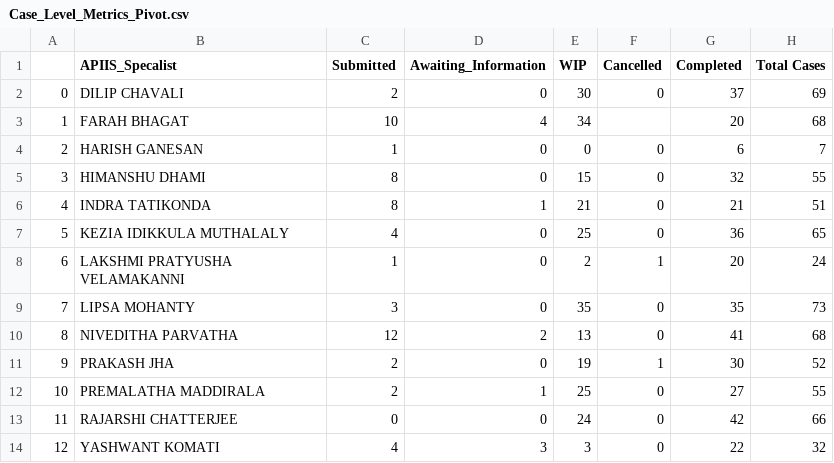
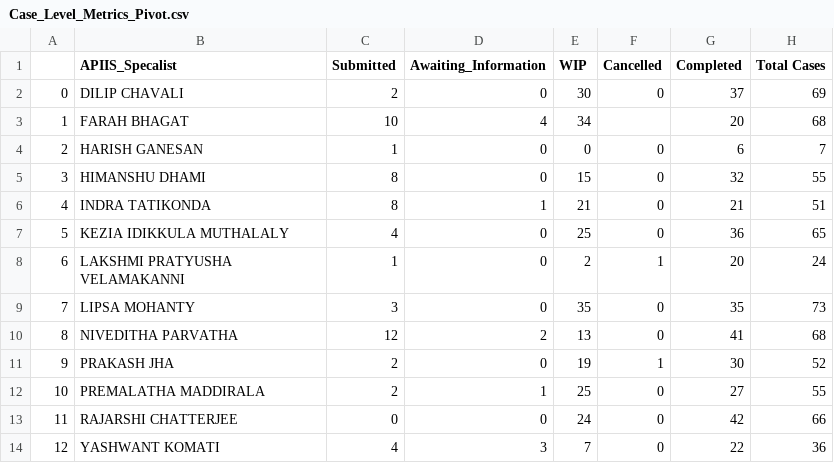
Before and after one commit to yashkomati/APIIS-CSAT-UI, a CSV file: Case_Level_Metrics_Pivot.csv, drawn as a sheet.

```diff
--- a/Case_Level_Metrics_Pivot.csv
+++ b/Case_Level_Metrics_Pivot.csv
@@ -13,2 +13,2 @@
 11,RAJARSHI CHATTERJEE,0,0,24,0,42,66
-12,YASHWANT KOMATI,4,3,3,0,22,32
+12,YASHWANT KOMATI,4,3,7,0,22,36
```
Also changed, not shown: CSAT_RR_Pivot.csv.
